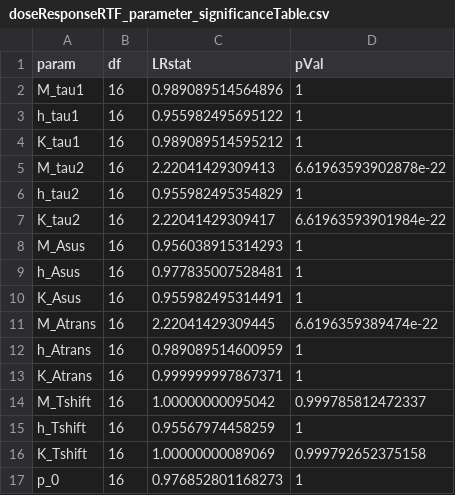
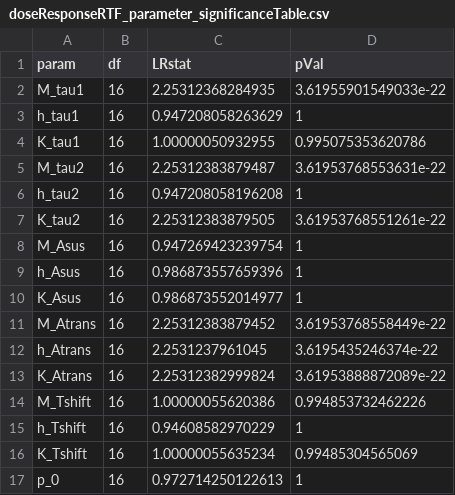
Before and after one commit to kreutz-lab/RTF, a CSV file: doseResponseRTF_parameter_significanceTable.csv, drawn as a sheet.

```diff
--- a/doseResponseRTF_parameter_significanceTable.csv
+++ b/doseResponseRTF_parameter_significanceTable.csv
@@ -1,17 +1,17 @@
 "param","df","LRstat","pVal"
-"M_tau1",16,0.989089514564896,1
-"h_tau1",16,0.955982495695122,1
-"K_tau1",16,0.989089514595212,1
-"M_tau2",16,2.22041429309413,6.61963593902878e-22
-"h_tau2",16,0.955982495354829,1
-"K_tau2",16,2.22041429309417,6.61963593901984e-22
-"M_Asus",16,0.956038915314293,1
-"h_Asus",16,0.977835007528481,1
-"K_Asus",16,0.955982495314491,1
-"M_Atrans",16,2.22041429309445,6.6196359389474e-22
-"h_Atrans",16,0.989089514600959,1
-"K_Atrans",16,0.999999997867371,1
-"M_Tshift",16,1.00000000095042,0.999785812472337
-"h_Tshift",16,0.95567974458259,1
-"K_Tshift",16,1.00000000089069,0.999792652375158
-"p_0",16,0.976852801168273,1
+"M_tau1",16,2.25312368284935,3.61955901549033e-22
+"h_tau1",16,0.947208058263629,1
+"K_tau1",16,1.00000050932955,0.995075353620786
+"M_tau2",16,2.25312383879487,3.61953768553631e-22
+"h_tau2",16,0.947208058196208,1
+"K_tau2",16,2.25312383879505,3.61953768551261e-22
+"M_Asus",16,0.947269423239754,1
+"h_Asus",16,0.986873557659396,1
+"K_Asus",16,0.986873552014977,1
+"M_Atrans",16,2.25312383879452,3.61953768558449e-22
+"h_Atrans",16,2.2531237961045,3.6195435246374e-22
+"K_Atrans",16,2.25312382999824,3.61953888872089e-22
+"M_Tshift",16,1.00000055620386,0.994853732462226
+"h_Tshift",16,0.94608582970229,1
+"K_Tshift",16,1.00000055635234,0.99485304565069
+"p_0",16,0.972714250122613,1
```
Also changed, not shown: 3 other files.
